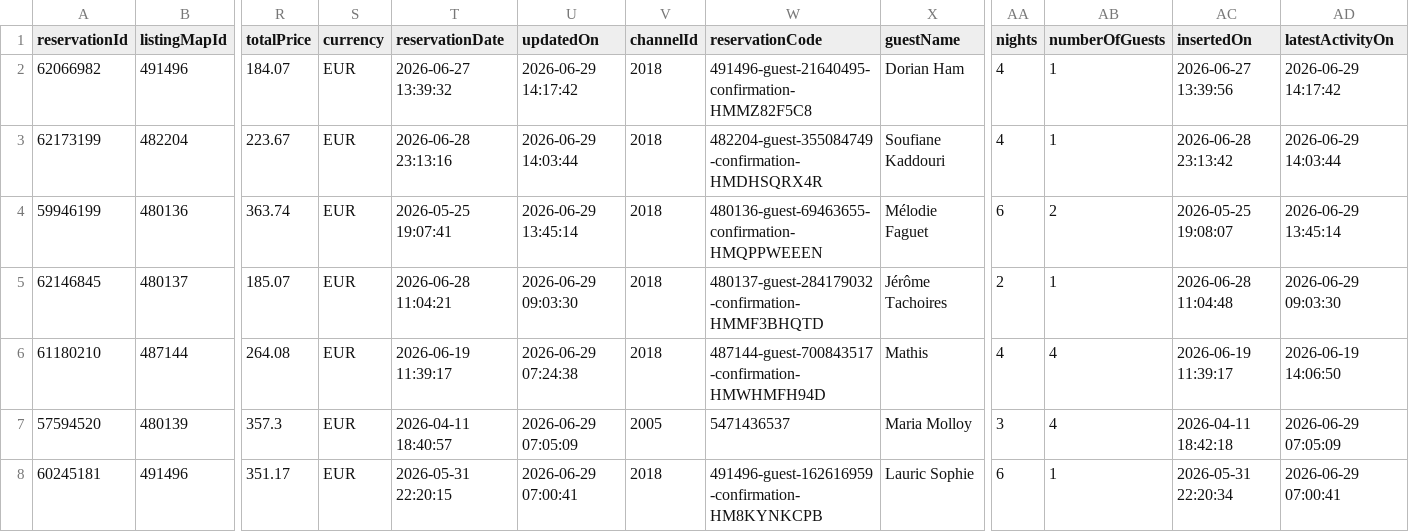
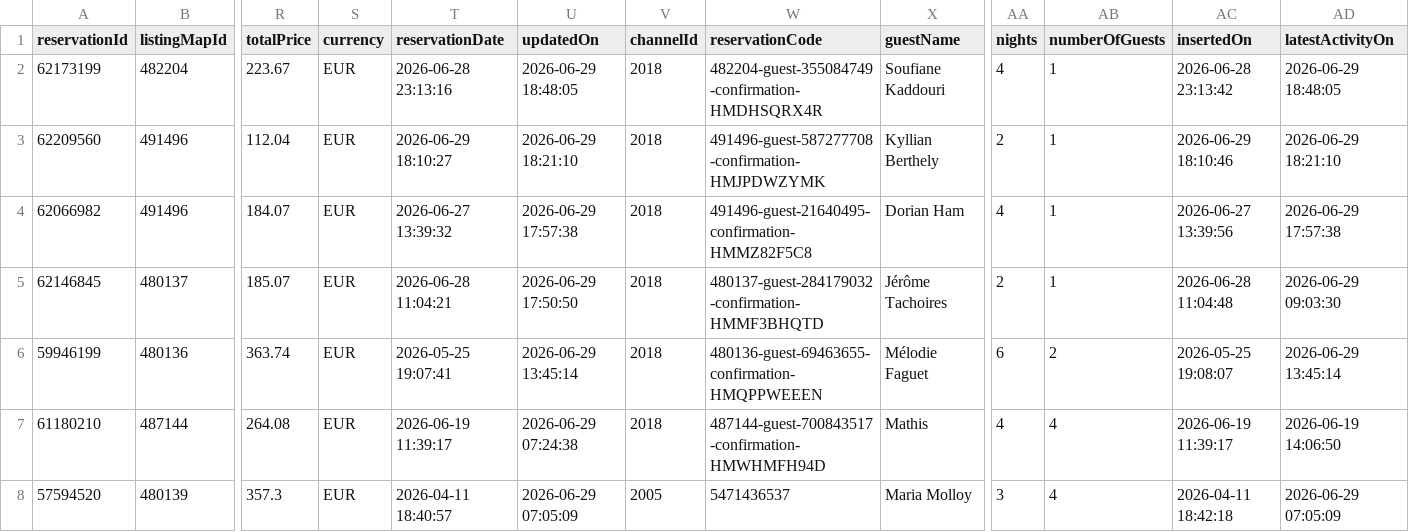
Before and after one commit to eschmitt27/hostaway-reporting, a TSV file: hostaway_reporting_final.tsv, drawn as a sheet; only a part is shown, gaps mark what is left out; the shorter side is filled out with more unchanged rows; removed rows and columns are numbered as before the commit, all else as after; rows hold the shown columns only; the diff names each change by its address in the sheet, - before the commit and + after, or states it on an @@ line.

```diff
--- a/hostaway_reporting_final.tsv
+++ b/hostaway_reporting_final.tsv
-row 2: 62066982 | 491496 | 184.07 | EUR | 2026-06-27 13:39:32 | 2026-06-29 14:17:42 | 2018 | 491496-guest-21640495-confirmation-HMMZ82F5C8 | Dorian Ham | 4 | 1 | 2026-06-27 13:39:56 | 2026-06-29 14:17:42
-U2 (updatedOn): 2026-06-29 14:03:44
+U2 (updatedOn): 2026-06-29 18:48:05
-AD2 (latestActivityOn): 2026-06-29 14:03:44
+AD2 (latestActivityOn): 2026-06-29 18:48:05
+row 3: 62209560 | 491496 | 112.04 | EUR | 2026-06-29 18:10:27 | 2026-06-29 18:21:10 | 2018 | 491496-guest-587277708-confirmation-HMJPDWZYMK | Kyllian Berthely | 2 | 1 | 2026-06-29 18:10:46 | 2026-06-29 18:21:10
+row 4: 62066982 | 491496 | 184.07 | EUR | 2026-06-27 13:39:32 | 2026-06-29 17:57:38 | 2018 | 491496-guest-21640495-confirmation-HMMZ82F5C8 | Dorian Ham | 4 | 1 | 2026-06-27 13:39:56 | 2026-06-29 17:57:38
+row 5: 62146845 | 480137 | 185.07 | EUR | 2026-06-28 11:04:21 | 2026-06-29 17:50:50 | 2018 | 480137-guest-284179032-confirmation-HMMF3BHQTD | Jérôme Tachoires | 2 | 1 | 2026-06-28 11:04:48 | 2026-06-29 09:03:30
-row 5: 62146845 | 480137 | 185.07 | EUR | 2026-06-28 11:04:21 | 2026-06-29 09:03:30 | 2018 | 480137-guest-284179032-confirmation-HMMF3BHQTD | Jérôme Tachoires | 2 | 1 | 2026-06-28 11:04:48 | 2026-06-29 09:03:30
```
Also changed, not shown: reservations_hostaway.tsv, 1 other file.
